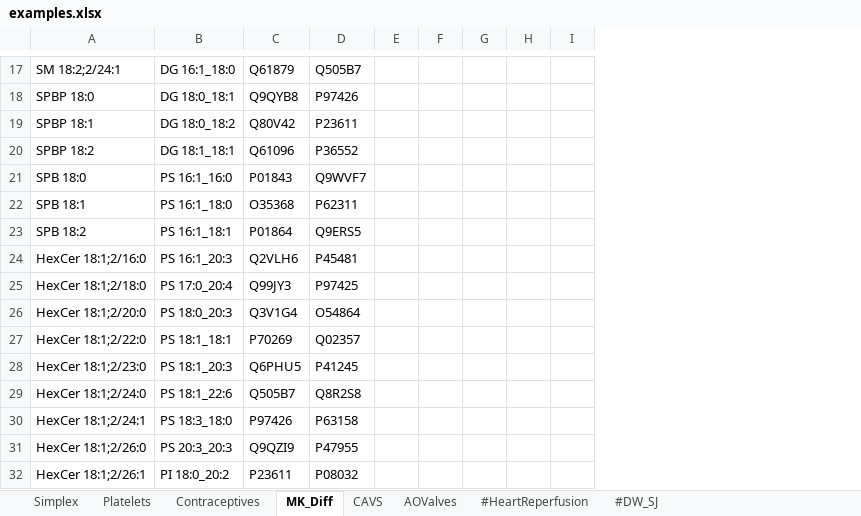
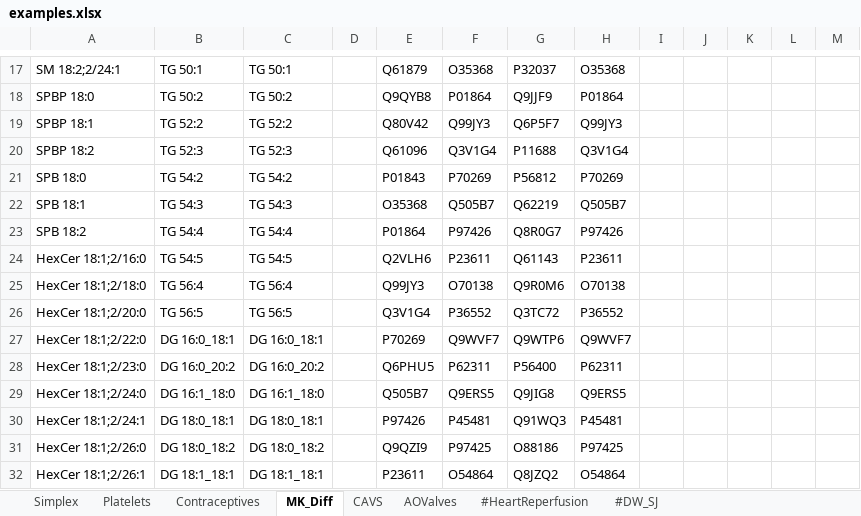
Before and after one commit to lifs-tools/maptogo, an Excel workbook: Data/examples.xlsx, sheet MK_Diff, drawn as a sheet; only a part is shown, gaps mark what is left out; values as stored, in another font and other column widths than the file's, no borders; addresses are those after the commit; the diff covers the shown part only; the diff names each change by its address in the sheet, - before the commit and + after, or states it on an @@ line.

```diff
--- a/Data/examples.xlsx (sheet MK_Diff)
+++ b/Data/examples.xlsx (sheet MK_Diff)
+column C, rows 17-32: TG 50:1 | TG 50:2 | TG 52:2 | TG 52:3 | TG 54:2 | TG 54:3 | TG 54:4 | TG 54:5 | TG 56:4 | TG 56:5 | DG 16:0_18:1 | DG 16:0_20:2 | DG 16:1_18:0 | DG 18:0_18:1 | DG 18:0_18:2 | DG 18:1_18:1
+column D, empty
+column G, rows 17-32: P32037 | Q9JJF9 | Q6P5F7 | P11688 | P56812 | Q62219 | Q8R0G7 | Q61143 | Q9R0M6 | Q3TC72 | Q9WTP6 | P56400 | Q9JIG8 | Q91WQ3 | O88186 | Q8JZQ2
+column H, rows 17-32: O35368 | P01864 | Q99JY3 | Q3V1G4 | P70269 | Q505B7 | P97426 | P23611 | O70138 | P36552 | Q9WVF7 | P62311 | Q9ERS5 | P45481 | P97425 | O54864
-B17: DG 16:1_18:0
+B17: TG 50:1
-F17: Q505B7
+F17: O35368
-B18: DG 18:0_18:1
+B18: TG 50:2
-F18: P97426
+F18: P01864
-B19: DG 18:0_18:2
+B19: TG 52:2
-F19: P23611
+F19: Q99JY3
-B20: DG 18:1_18:1
+B20: TG 52:3
-F20: P36552
+F20: Q3V1G4
-B21: PS 16:1_16:0
+B21: TG 54:2
-F21: Q9WVF7
+F21: P70269
-B22: PS 16:1_18:0
+B22: TG 54:3
-F22: P62311
+F22: Q505B7
-B23: PS 16:1_18:1
+B23: TG 54:4
-F23: Q9ERS5
+F23: P97426
-B24: PS 16:1_20:3
+B24: TG 54:5
-F24: P45481
+F24: P23611
-B25: PS 17:0_20:4
+B25: TG 56:4
-F25: P97425
+F25: O70138
-B26: PS 18:0_20:3
+B26: TG 56:5
-F26: O54864
+F26: P36552
-B27: PS 18:1_18:1
+B27: DG 16:0_18:1
-F27: Q02357
+F27: Q9WVF7
-B28: PS 18:1_20:3
+B28: DG 16:0_20:2
-F28: P41245
+F28: P62311
-B29: PS 18:1_22:6
+B29: DG 16:1_18:0
-F29: Q8R2S8
+F29: Q9ERS5
-B30: PS 18:3_18:0
+B30: DG 18:0_18:1
-F30: P63158
+F30: P45481
-B31: PS 20:3_20:3
+B31: DG 18:0_18:2
-F31: P47955
+F31: P97425
-B32: PI 18:0_20:2
+B32: DG 18:1_18:1
-F32: P08032
+F32: O54864
```
Also changed, not shown: other rows of this sheet, sheet AOValves, 3 other files.
